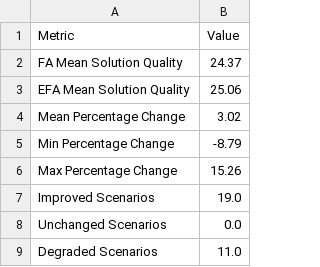
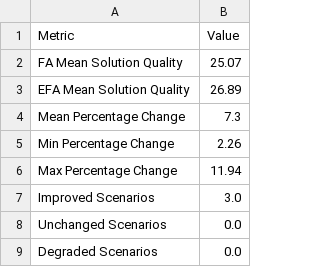
Before and after one commit to CS-4-3-Group-4/ThesisAnalysisResults, a CSV file: comparison/FA-vs-EFA-solutionQuality-summary.csv, drawn as a sheet.

```diff
--- a/comparison/FA-vs-EFA-solutionQuality-summary.csv
+++ b/comparison/FA-vs-EFA-solutionQuality-summary.csv
@@ -1,9 +1,9 @@
 Metric,Value
-FA Mean Solution Quality,24.37
-EFA Mean Solution Quality,25.06
-Mean Percentage Change,3.02
-Min Percentage Change,-8.79
-Max Percentage Change,15.26
-Improved Scenarios,19.0
+FA Mean Solution Quality,25.07
+EFA Mean Solution Quality,26.89
+Mean Percentage Change,7.3
+Min Percentage Change,2.26
+Max Percentage Change,11.94
+Improved Scenarios,3.0
 Unchanged Scenarios,0.0
-Degraded Scenarios,11.0
+Degraded Scenarios,0.0
```
Also changed, not shown: 3 other files.
